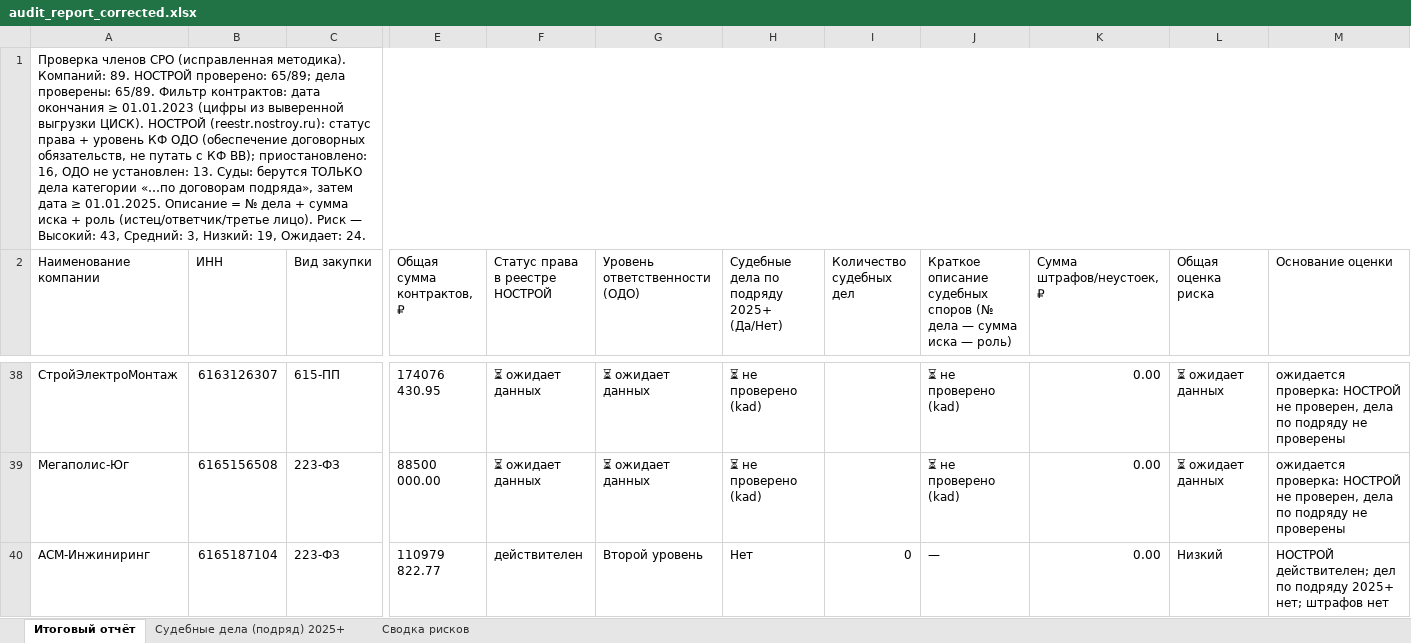
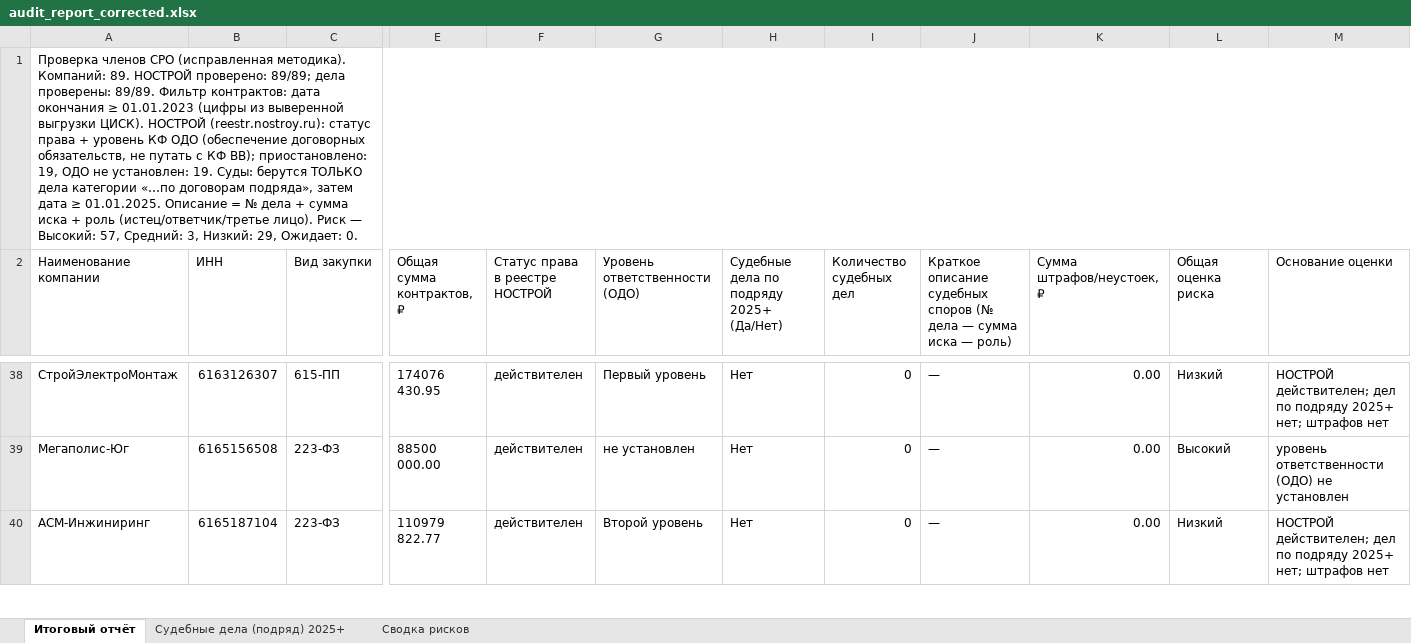
Before and after one commit to Confucius-hub/spbu_db_hw, an Excel workbook: audit_2026-05-21/audit_report_corrected.xlsx, sheet Итоговый отчёт, drawn as a sheet; only a part is shown, gaps mark what is left out; values as stored, in another font and other column widths than the file's, no cell formats; the diff covers the shown part only; the diff names each change by its address in the sheet, - before the commit and + after, or states it on an @@ line.

```diff
--- a/audit_2026-05-21/audit_report_corrected.xlsx (sheet Итоговый отчёт)
+++ b/audit_2026-05-21/audit_report_corrected.xlsx (sheet Итоговый отчёт)
-A1 (Наименование компании): …НОСТРОЙ проверено: 65/89; дела проверены: 65/89. Фильтр контрактов: дата окончания ≥ 01.01.2023 (цифры из выверенной выгрузки ЦИСК). НОСТРОЙ (reestr.nostroy.ru): статус права + уровень КФ ОДО (обеспечение договорных обязательств, не путать с КФ ВВ); приостановлено: 16, ОДО не установлен: 13. Суды: берутся ТОЛЬКО дела категории «…по договорам подряда», затем дата ≥ 01.01.2025. Описание = № дела + сумма иска + роль (истец/ответчик/третье лицо). Риск — Высокий: 43, Средний: 3, Низкий: 19, Ожидает: 24.
+A1 (Наименование компании): …НОСТРОЙ проверено: 89/89; дела проверены: 89/89. Фильтр контрактов: дата окончания ≥ 01.01.2023 (цифры из выверенной выгрузки ЦИСК). НОСТРОЙ (reestr.nostroy.ru): статус права + уровень КФ ОДО (обеспечение договорных обязательств, не путать с КФ ВВ); приостановлено: 19, ОДО не установлен: 19. Суды: берутся ТОЛЬКО дела категории «…по договорам подряда», затем дата ≥ 01.01.2025. Описание = № дела + сумма иска + роль (истец/ответчик/третье лицо). Риск — Высокий: 57, Средний: 3, Низкий: 29, Ожидает: 0.
-F38:F39 (Статус права в реестре НОСТРОЙ): ⏳ ожидает данных
+F38:F39 (Статус права в реестре НОСТРОЙ): действителен
-G38 (Уровень ответственности (ОДО)): ⏳ ожидает данных
+G38 (Уровень ответственности (ОДО)): Первый уровень
-H38:H39: ⏳ не проверено (kad)
+H38:H39: Нет
-I38:I39 (Количество судебных дел): (empty)
+I38:I39 (Количество судебных дел): 0
-J38:J39: ⏳ не проверено (kad)
+J38:J39: —
-L38 (Общая оценка риска): ⏳ ожидает данных
+L38 (Общая оценка риска): Низкий
-M38 (Основание оценки): ожидается проверка: НОСТРОЙ не проверен, дела по подряду не проверены
+M38 (Основание оценки): НОСТРОЙ действителен; дел по подряду 2025+ нет; штрафов нет
-G39 (Уровень ответственности (ОДО)): ⏳ ожидает данных
+G39 (Уровень ответственности (ОДО)): не установлен
-L39 (Общая оценка риска): ⏳ ожидает данных
+L39 (Общая оценка риска): Высокий
-M39 (Основание оценки): ожидается проверка: НОСТРОЙ не проверен, дела по подряду не проверены
+M39 (Основание оценки): уровень ответственности (ОДО) не установлен
```
Also changed, not shown: 154 edited cells elsewhere in this sheet, sheet Сводка рисков, sheet Судебные дела (подряд) 2025+, cell formats, 1 other file.
